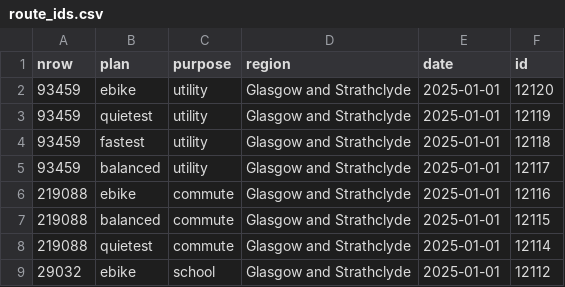
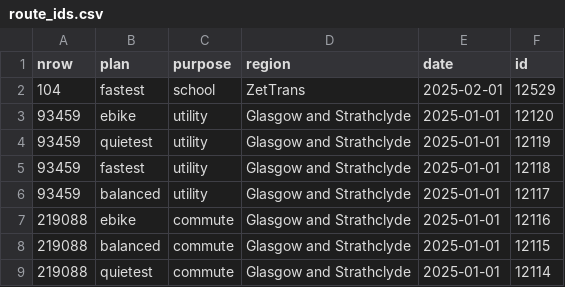
Before and after one commit to nptscot/npt, a CSV file: route_ids.csv, drawn as a sheet; only a part is shown; the shorter side is filled out with more unchanged rows; the diff names each change by its address in the sheet, - before the commit and + after, or states it on an @@ line.

```diff
--- a/route_ids.csv
+++ b/route_ids.csv
+row 2: 104 | fastest | school | ZetTrans | 2025-02-01 | 12529
```
Also changed, not shown: 1 other file.
